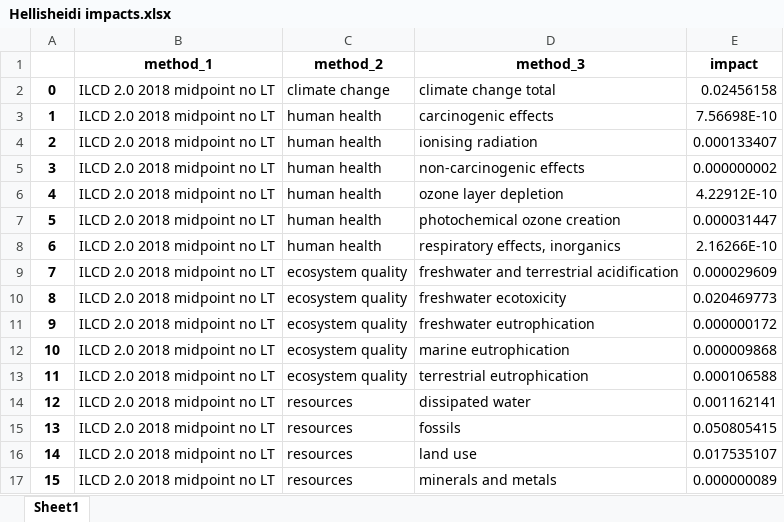
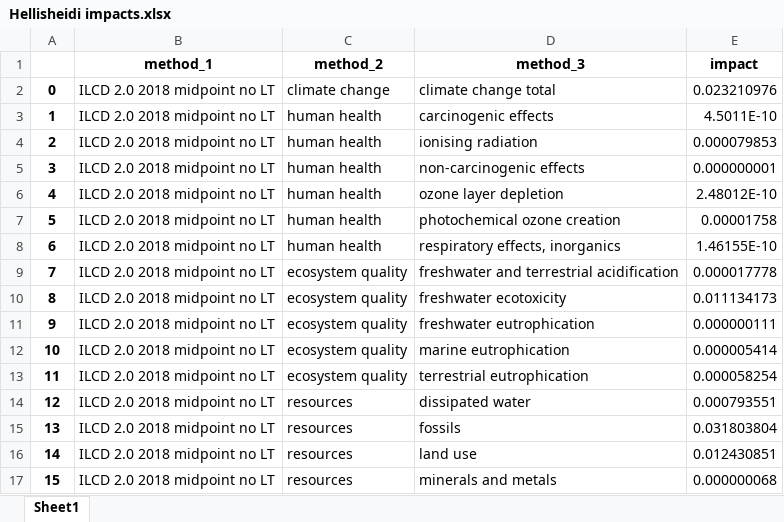
Before and after one commit to a-pau/gsa_geothermal, an Excel workbook: generated_files/ecoinvent_3.6/Hellisheidi impacts.xlsx, sheet Sheet1, drawn as a sheet; values as stored, in another font and other column widths than the file's, no borders; the diff names each change by its address in the sheet, - before the commit and + after, or states it on an @@ line.

```diff
--- a/generated_files/ecoinvent_3.6/Hellisheidi impacts.xlsx (sheet Sheet1)
+++ b/generated_files/ecoinvent_3.6/Hellisheidi impacts.xlsx (sheet Sheet1)
-E2 (impact): 0.02456158
+E2 (impact): 0.023210976
-E3 (impact): 7.56698E-10
+E3 (impact): 4.5011E-10
-E4 (impact): 0.000133407
+E4 (impact): 0.000079853
-E5 (impact): 0.000000002
+E5 (impact): 0.000000001
-E6 (impact): 4.22912E-10
+E6 (impact): 2.48012E-10
-E7 (impact): 0.000031447
+E7 (impact): 0.00001758
-E8 (impact): 2.16266E-10
+E8 (impact): 1.46155E-10
-E9 (impact): 0.000029609
+E9 (impact): 0.000017778
-E10 (impact): 0.020469773
+E10 (impact): 0.011134173
-E11 (impact): 0.000000172
+E11 (impact): 0.000000111
-E12 (impact): 0.000009868
+E12 (impact): 0.000005414
-E13 (impact): 0.000106588
+E13 (impact): 0.000058254
-E14 (impact): 0.001162141
+E14 (impact): 0.000793551
-E15 (impact): 0.050805415
+E15 (impact): 0.031803804
-E16 (impact): 0.017535107
+E16 (impact): 0.012430851
-E17 (impact): 0.000000089
+E17 (impact): 0.000000068
```
Also changed, not shown: data_and_models/Carbon footprints from literature.xlsx, data_and_models/EF 2.0 impacts Hellisheidi and UDDGP.xlsx, 8 other files.
